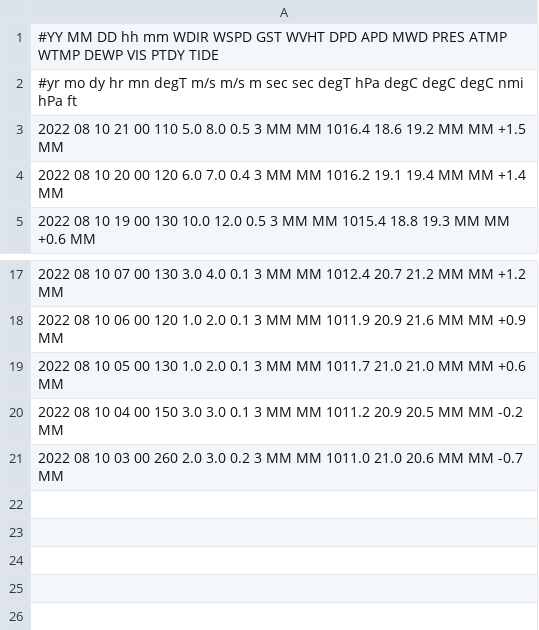
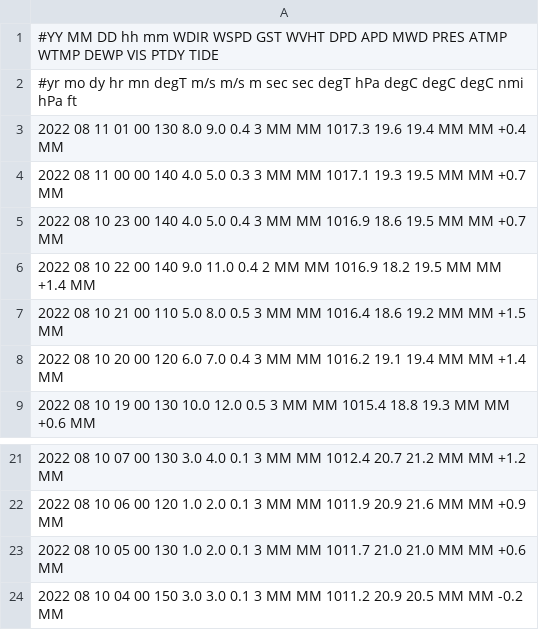
Before and after one commit to cyberdelia/entrance-to-english-bay, a TSV file: buoy.tsv, drawn as a sheet; only a part is shown, gaps mark what is left out; removed rows and columns are numbered as before the commit, all else as after; the diff names each change by its address in the sheet, - before the commit and + after, or states it on an @@ line.

Commit message:
Flat: latest data (2022-08-11T04:06:57.851Z) {   "date": "2022-08-11T04:06:57.851Z",   "files": [     {       "name": "buoy.csv",       "deltaBytes": -132,       "source": "https://www.ndbc.noaa.gov/data/realtime2/46304.txt"     },     {       "name": "buoy.tsv",       "deltaBytes": 282,       "source": "https://www.ndbc.noaa.gov/data/realtime2/46304.txt"     }   ] }

```diff
--- a/buoy.tsv
+++ b/buoy.tsv
+row 3: 2022 08 11 01 00 130 8.0 9.0 0.4 3 MM MM 1017.3 19.6 19.4 MM MM +0.4 MM
+row 4: 2022 08 11 00 00 140 4.0 5.0 0.3 3 MM MM 1017.1 19.3 19.5 MM MM +0.7 MM
+row 5: 2022 08 10 23 00 140 4.0 5.0 0.4 3 MM MM 1016.9 18.6 19.5 MM MM +0.7 MM
+row 6: 2022 08 10 22 00 140 9.0 11.0 0.4 2 MM MM 1016.9 18.2 19.5 MM MM +1.4 MM
-row 21: 2022 08 10 03 00 260 2.0 3.0 0.2 3 MM MM 1011.0 21.0 20.6 MM MM -0.7 MM
```
Also changed, not shown: buoy.csv.
